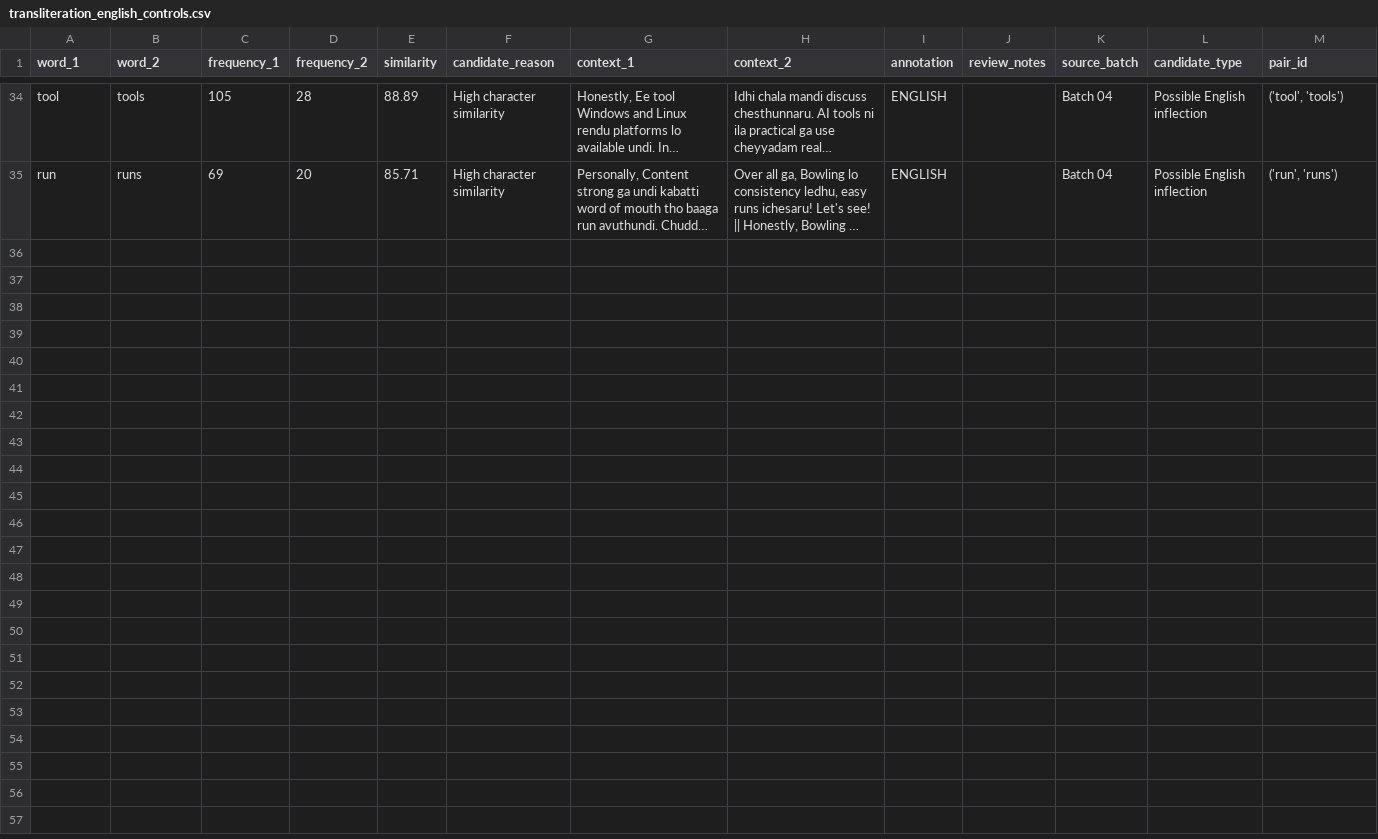
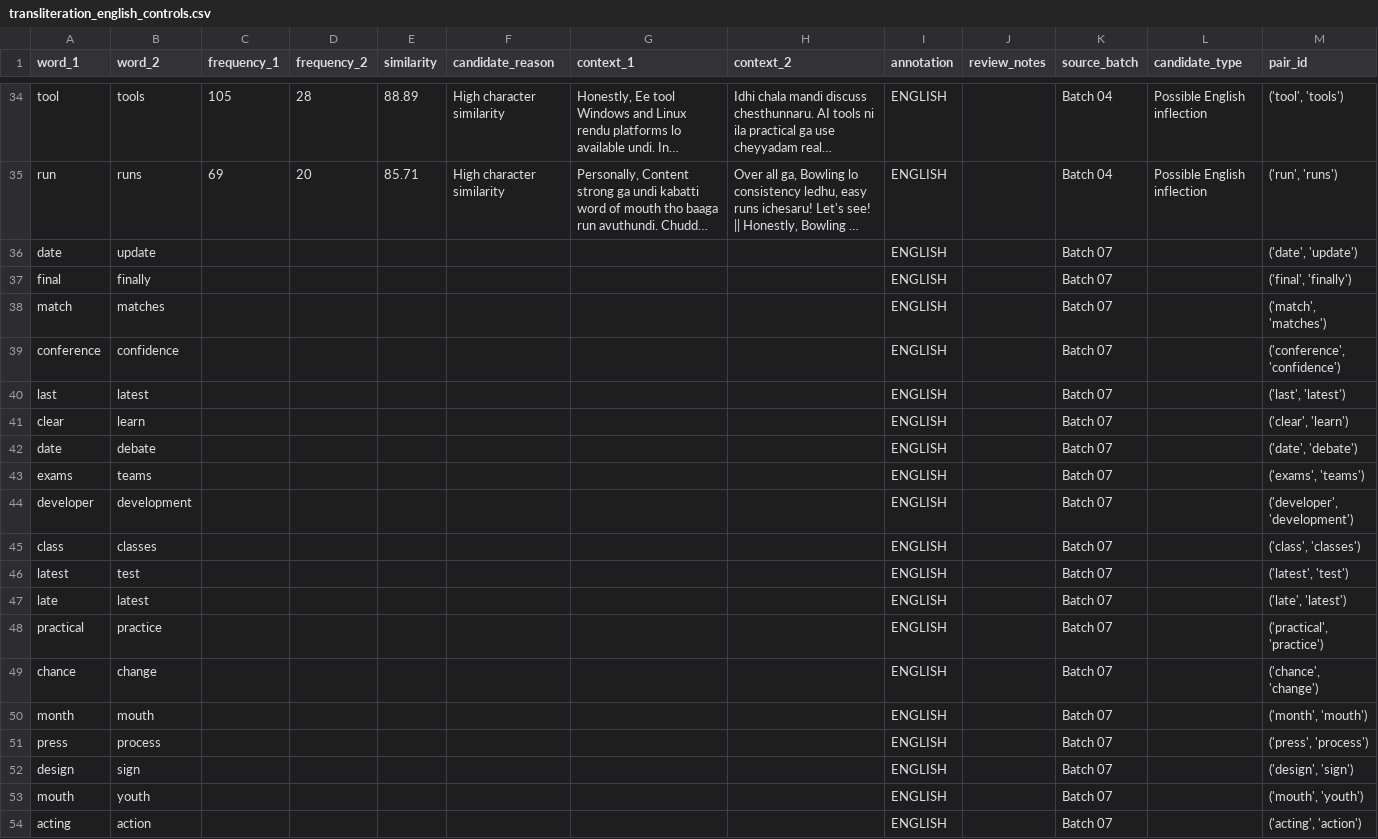
Before and after one commit to BanuTejaChalla/TelCo-QA, a CSV file: data/processed/transliteration_english_controls.csv, drawn as a sheet; only a part is shown, gaps mark what is left out; long unchanged cells end in …; the diff names each change by its address in the sheet, - before the commit and + after, or states it on an @@ line.

```diff
--- a/data/processed/transliteration_english_controls.csv
+++ b/data/processed/transliteration_english_controls.csv
+row 36: date | update |  |  |  |  |  |  | ENGLISH |  | Batch 07 |  | ('date', 'update')
+row 37: final | finally |  |  |  |  |  |  | ENGLISH |  | Batch 07 |  | ('final', 'finally')
+row 38: match | matches |  |  |  |  |  |  | ENGLISH |  | Batch 07 |  | ('match', 'matches')
+row 39: conference | confidence |  |  |  |  |  |  | ENGLISH |  | Batch 07 |  | ('conference', 'confidence')
+row 40: last | latest |  |  |  |  |  |  | ENGLISH |  | Batch 07 |  | ('last', 'latest')
+row 41: clear | learn |  |  |  |  |  |  | ENGLISH |  | Batch 07 |  | ('clear', 'learn')
+row 42: date | debate |  |  |  |  |  |  | ENGLISH |  | Batch 07 |  | ('date', 'debate')
+row 43: exams | teams |  |  |  |  |  |  | ENGLISH |  | Batch 07 |  | ('exams', 'teams')
+row 44: developer | development |  |  |  |  |  |  | ENGLISH |  | Batch 07 |  | ('developer', 'development')
+row 45: class | classes |  |  |  |  |  |  | ENGLISH |  | Batch 07 |  | ('class', 'classes')
+row 46: latest | test |  |  |  |  |  |  | ENGLISH |  | Batch 07 |  | ('latest', 'test')
+row 47: late | latest |  |  |  |  |  |  | ENGLISH |  | Batch 07 |  | ('late', 'latest')
+row 48: practical | practice |  |  |  |  |  |  | ENGLISH |  | Batch 07 |  | ('practical', 'practice')
+row 49: chance | change |  |  |  |  |  |  | ENGLISH |  | Batch 07 |  | ('chance', 'change')
+row 50: month | mouth |  |  |  |  |  |  | ENGLISH |  | Batch 07 |  | ('month', 'mouth')
+row 51: press | process |  |  |  |  |  |  | ENGLISH |  | Batch 07 |  | ('press', 'process')
+row 52: design | sign |  |  |  |  |  |  | ENGLISH |  | Batch 07 |  | ('design', 'sign')
+row 53: mouth | youth |  |  |  |  |  |  | ENGLISH |  | Batch 07 |  | ('mouth', 'youth')
+row 54: acting | action |  |  |  |  |  |  | ENGLISH |  | Batch 07 |  | ('acting', 'action')
```
Also changed, not shown: data/processed/transliteration_annotations_all.csv, data/processed/transliteration_group_summary.csv, 23 other files.
